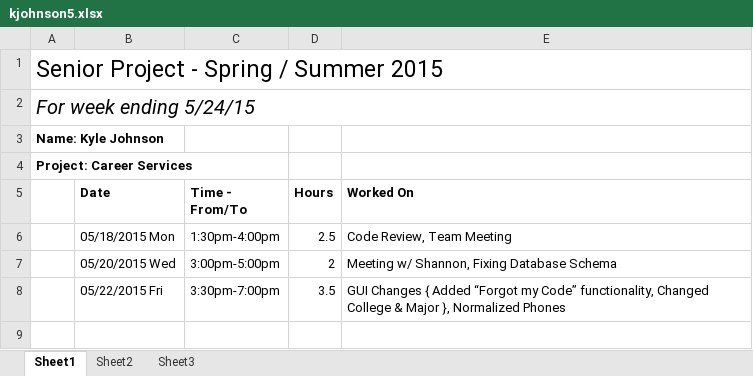
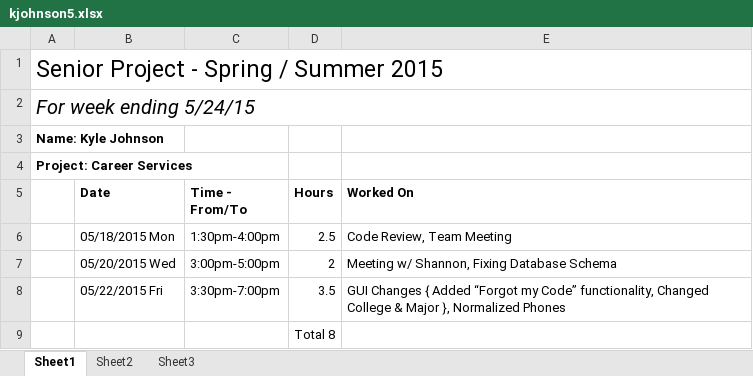
Before and after one commit to kymojo/CSCD488_EventRegistrationKiosk, an Excel workbook: Timesheets/kjohnson5.xlsx, sheet Sheet1, drawn as a sheet; values as stored, in another font and other column widths than the file's, no borders; the diff names each change by its address in the sheet, - before the commit and + after, or states it on an @@ line.

Commit message:
Time Sheet Stuff

```diff
--- a/Timesheets/kjohnson5.xlsx (sheet Sheet1)
+++ b/Timesheets/kjohnson5.xlsx (sheet Sheet1)
+row 9:  |  |  | Total 8
```
Also changed, not shown: 2 other files.
